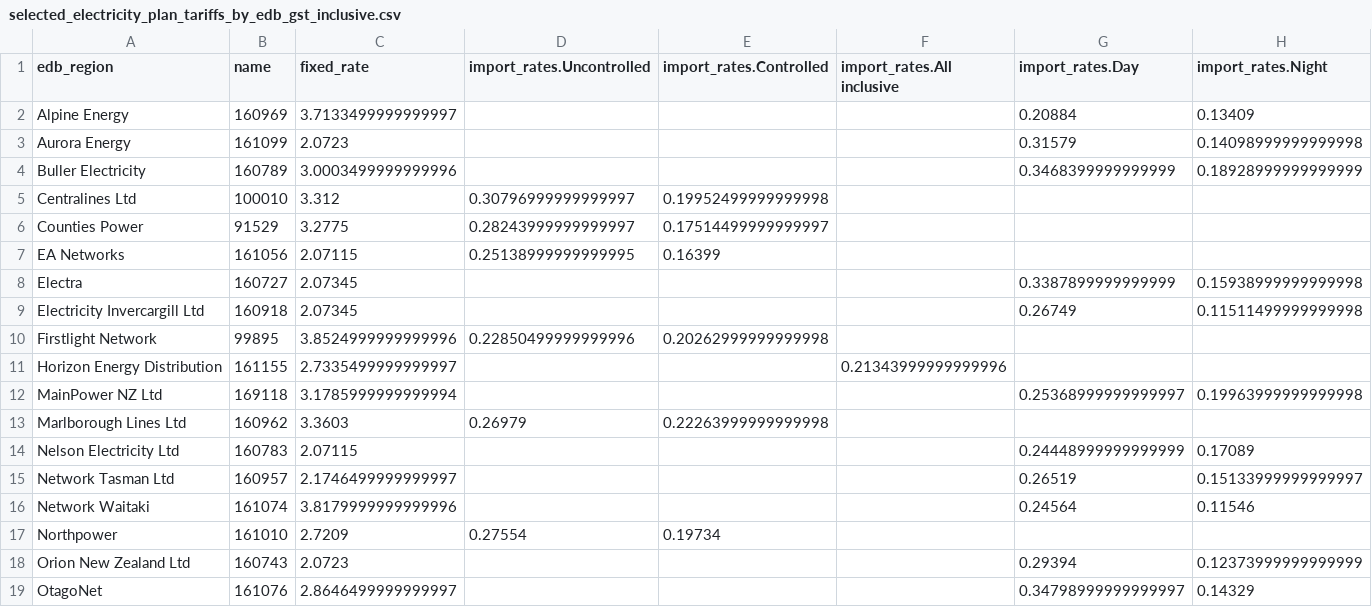
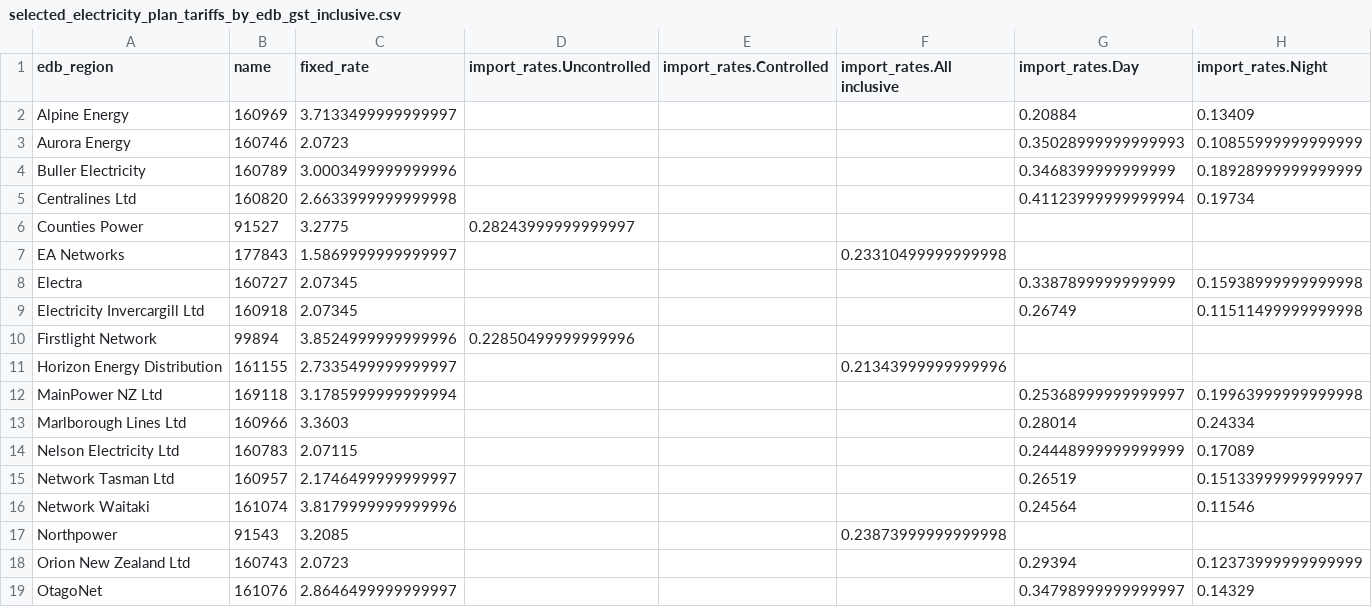
Before and after one commit to EECA-NZ/home-efficiency-calculator, a CSV file: data_analysis/electricity_plans/output/selected_electricity_plan_tariffs_by_edb_gst_inclusive.csv, drawn as a sheet; only a part is shown; the diff covers the shown part only.

Commit message:
Switch to timeseries for other electricity usage profile. Retire Controlled / Uncontrolled plans - switch to pure ToU plans

```diff
--- a/data_analysis/electricity_plans/output/selected_electricity_plan_tariffs_by_edb_gst_inclusive.csv
+++ b/data_analysis/electricity_plans/output/selected_electricity_plan_tariffs_by_edb_gst_inclusive.csv
@@ -2,13 +2,13 @@ edb_region,name,fixed_rate,import_rates.Uncontrolled,import_rates.Controlled,imp
 Alpine Energy,160969,3.7133499999999997,,,,0.20884,0.13409
-Aurora Energy,161099,2.0723,,,,0.31579,0.14098999999999998
+Aurora Energy,160746,2.0723,,,,0.35028999999999993,0.10855999999999999
 Buller Electricity,160789,3.0003499999999996,,,,0.3468399999999999,0.18928999999999999
-Centralines Ltd,100010,3.312,0.30796999999999997,0.19952499999999998,,,
-Counties Power,91529,3.2775,0.28243999999999997,0.17514499999999997,,,
-EA Networks,161056,2.07115,0.25138999999999995,0.16399,,,
+Centralines Ltd,160820,2.6633999999999998,,,,0.41123999999999994,0.19734
+Counties Power,91527,3.2775,0.28243999999999997,,,,
+EA Networks,177843,1.5869999999999997,,,0.23310499999999998,,
 Electra,160727,2.07345,,,,0.3387899999999999,0.15938999999999998
 Electricity Invercargill Ltd,160918,2.07345,,,,0.26749,0.11511499999999998
-Firstlight Network,99895,3.8524999999999996,0.22850499999999996,0.20262999999999998,,,
+Firstlight Network,99894,3.8524999999999996,0.22850499999999996,,,,
 Horizon Energy Distribution,161155,2.7335499999999997,,,0.21343999999999996,,
 MainPower NZ Ltd,169118,3.1785999999999994,,,,0.25368999999999997,0.19963999999999998
-Marlborough Lines Ltd,160962,3.3603,0.26979,0.22263999999999998,,,
+Marlborough Lines Ltd,160966,3.3603,,,,0.28014,0.24334
 Nelson Electricity Ltd,160783,2.07115,,,,0.24448999999999999,0.17089
@@ -16,3 +16,3 @@ Network Tasman Ltd,160957,2.1746499999999997,,,,0.26519,0.15133999999999997
 Network Waitaki,161074,3.8179999999999996,,,,0.24564,0.11546
-Northpower,161010,2.7209,0.27554,0.19734,,,
+Northpower,91543,3.2085,,,0.23873999999999998,,
 Orion New Zealand Ltd,160743,2.0723,,,,0.29394,0.12373999999999999
```
Also changed, not shown: 15 edited cells elsewhere in this file, 5 other files.
